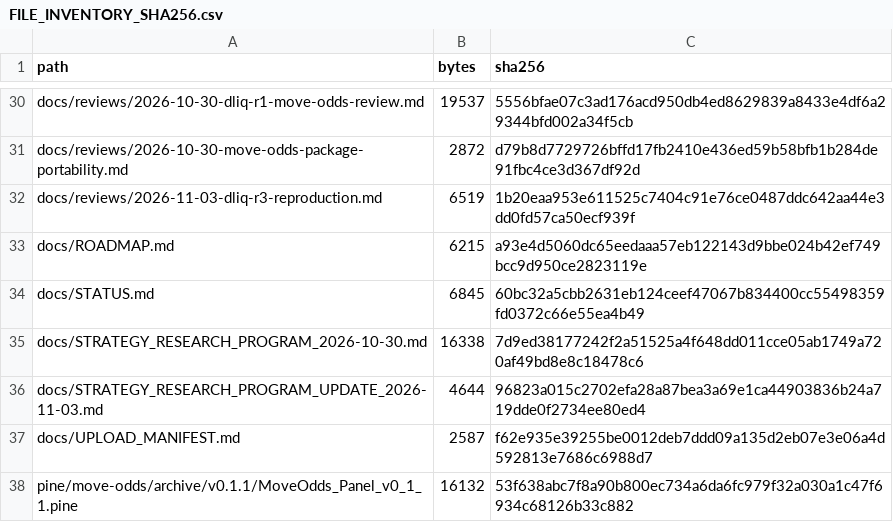
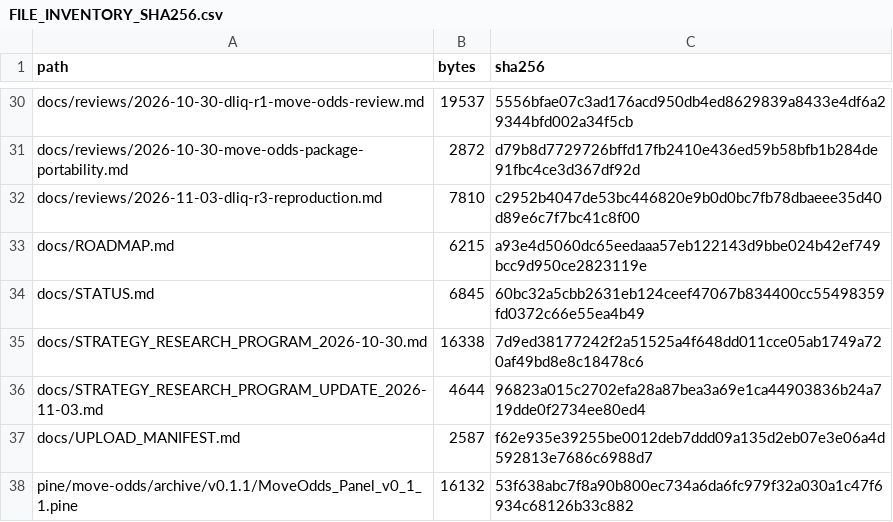
Before and after one commit to aminshahsaheb/btc-signal-lab, a CSV file: docs/FILE_INVENTORY_SHA256.csv, drawn as a sheet; only a part is shown, gaps mark what is left out.

Commit message:
chore: refresh review report inventory

```diff
--- a/docs/FILE_INVENTORY_SHA256.csv
+++ b/docs/FILE_INVENTORY_SHA256.csv
@@ -31,3 +31,3 @@ docs/reviews/2026-10-30-dliq-r1-move-odds-review.md,19537,5556bfae07c3ad176acd95
 docs/reviews/2026-10-30-move-odds-package-portability.md,2872,d79b8d7729726bffd17fb2410e436ed59b58bfb1b284de91fbc4ce3d367df92d
-docs/reviews/2026-11-03-dliq-r3-reproduction.md,6519,1b20eaa953e611525c7404c91e76ce0487ddc642aa44e3dd0fd57ca50ecf939f
+docs/reviews/2026-11-03-dliq-r3-reproduction.md,7810,c2952b4047de53bc446820e9b0d0bc7fb78dbaeee35d40d89e6c7f7bc41c8f00
 docs/ROADMAP.md,6215,a93e4d5060dc65eedaaa57eb122143d9bbe024b42ef749bcc9d950ce2823119e
```
